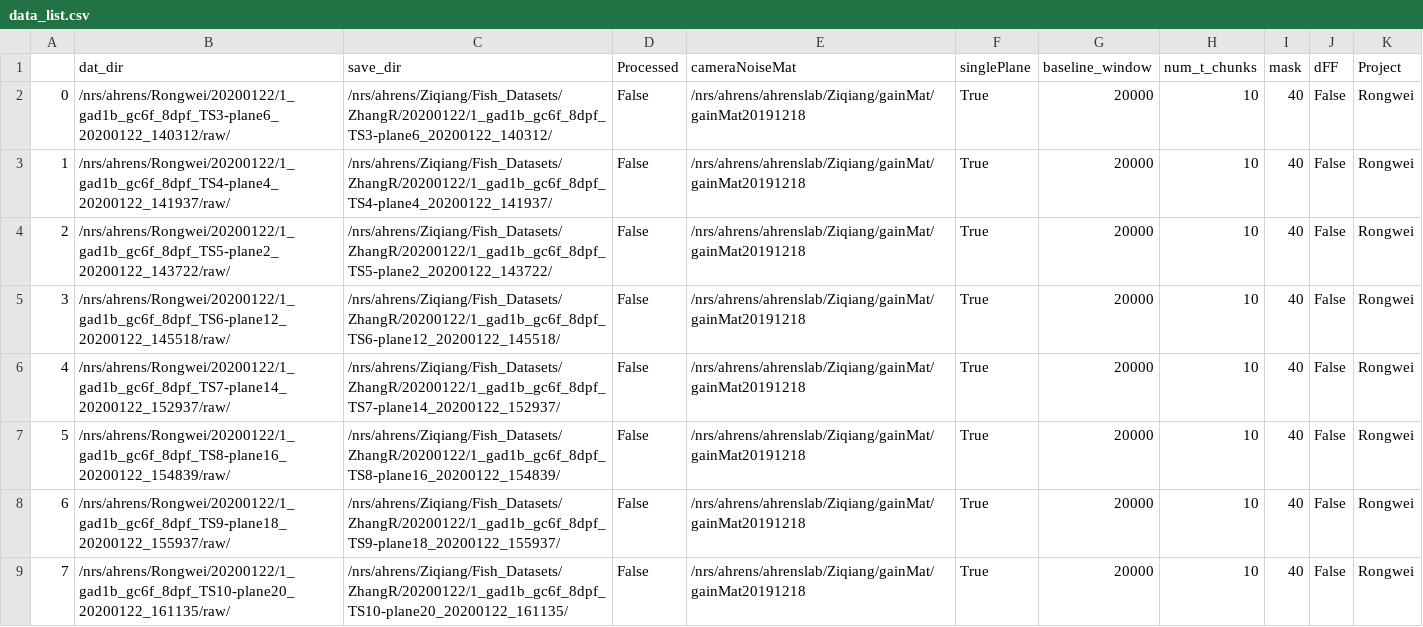
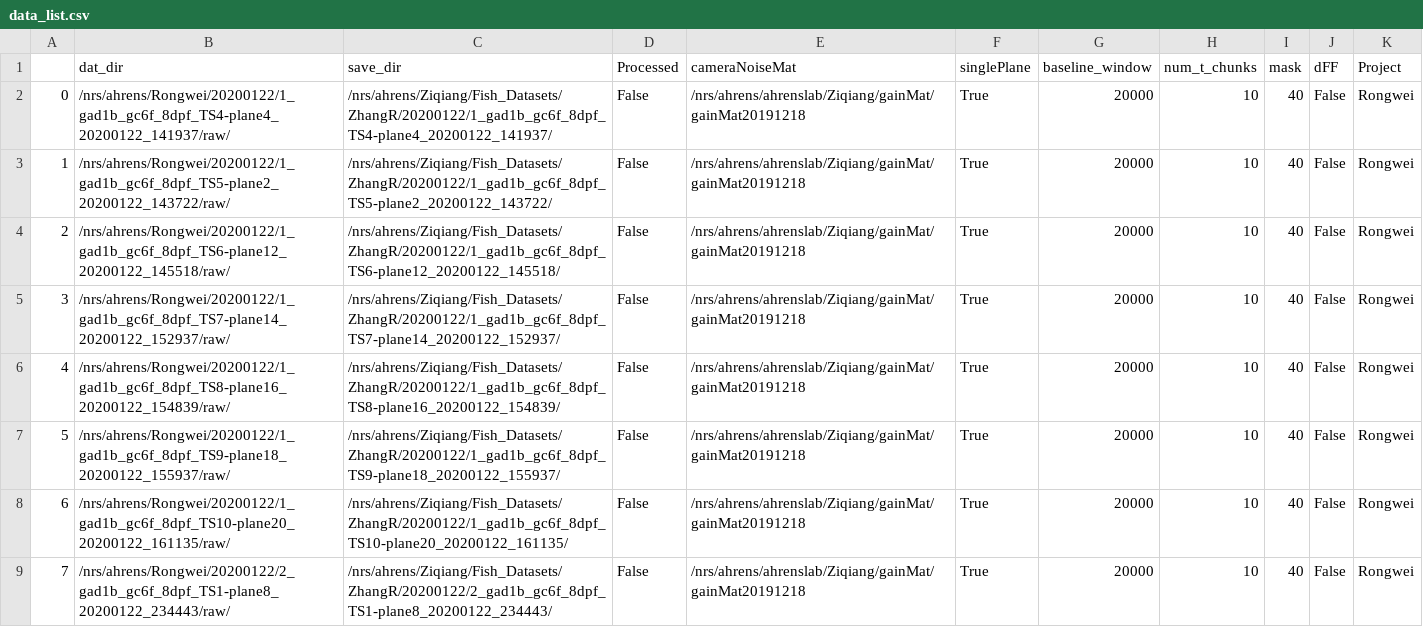
Before and after one commit to zqwei/Ahrenslab_data_processing, a CSV file: data_list.csv, drawn as a sheet; only a part is shown; the shorter side is filled out with more unchanged rows; removed rows and columns are numbered as before the commit, all else as after; the diff names each change by its address in the sheet, - before the commit and + after, or states it on an @@ line.

Commit message:
update processing table

```diff
--- a/data_list.csv
+++ b/data_list.csv
-row 2: 0 | /nrs/ahrens/Rongwei/20200122/1_gad1b_gc6f_8dpf_TS3-plane6_20200122_140312/raw/ | /nrs/ahrens/Ziqiang/Fish_Datasets/ZhangR/20200122/1_gad1b_gc6f_8dpf_TS3-plane6_20200122_140312/ | False | /nrs/ahrens/ahrenslab/Ziqiang/gainMat/gainMat20191218 | True | 20000 | 10 | 40 | False | Rongwei
@@ column A renumbered from row 2 down @@
```
Also changed, not shown: finshed_data_list.csv.
